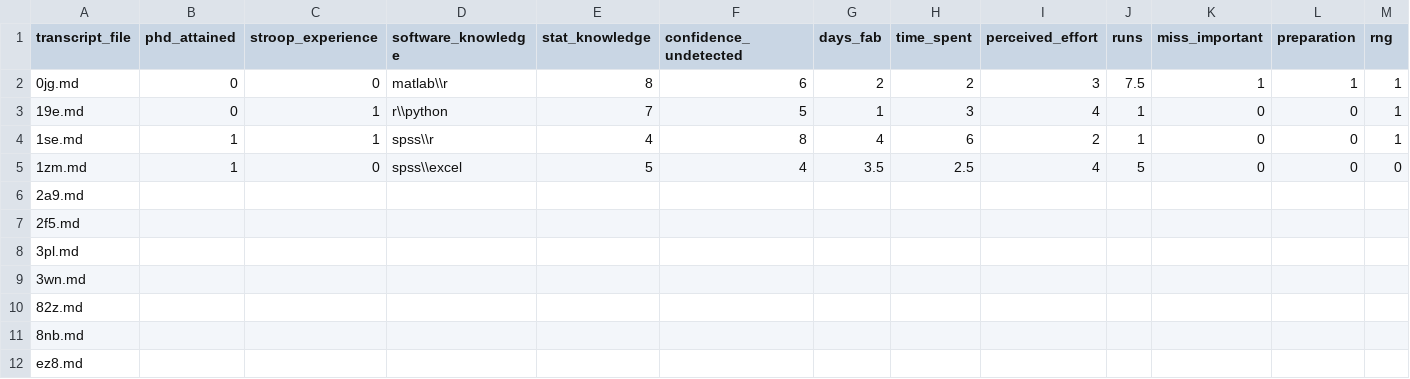
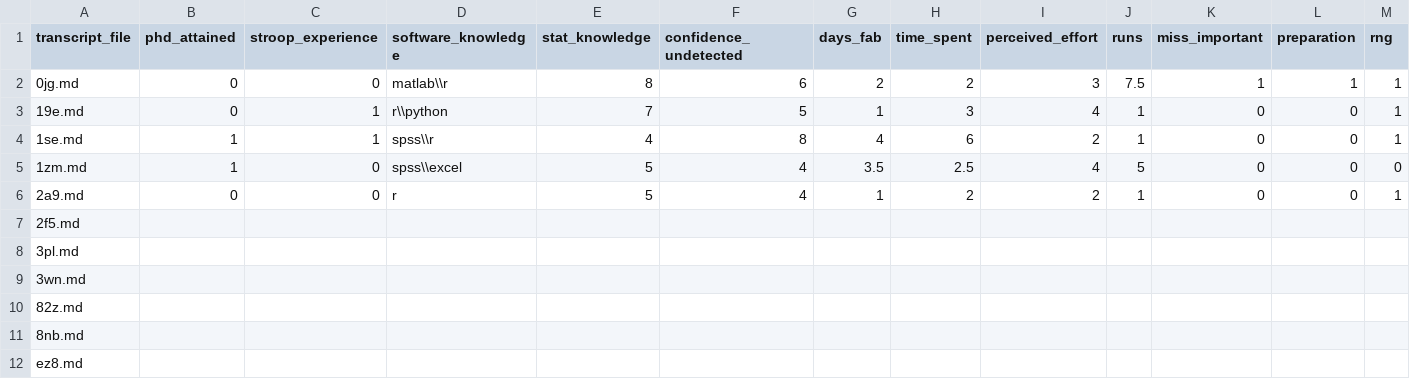
Before and after one commit to chartgerink/2015ori-2, a CSV file: data/coding.csv, drawn as a sheet; only a part is shown; the diff covers the shown part only; the diff names each change by its address in the sheet, - before the commit and + after, or states it on an @@ line.

```diff
--- a/data/coding.csv
+++ b/data/coding.csv
-B6 (phd_attained): (empty)
+B6 (phd_attained): 0
-C6 (stroop_experience): (empty)
+C6 (stroop_experience): 0
-D6 (software_knowledge): (empty)
+D6 (software_knowledge): r
-E6 (stat_knowledge): (empty)
+E6 (stat_knowledge): 5
-F6 (confidence_undetected): (empty)
+F6 (confidence_undetected): 4
-G6 (days_fab): (empty)
+G6 (days_fab): 1
-H6 (time_spent): (empty)
+H6 (time_spent): 2
-I6 (perceived_effort): (empty)
+I6 (perceived_effort): 2
-J6 (runs): (empty)
+J6 (runs): 1
-K6 (miss_important): (empty)
+K6 (miss_important): 0
-L6 (preparation): (empty)
+L6 (preparation): 0
-M6 (rng): (empty)
+M6 (rng): 1
```
Also changed, not shown: 4 edited cells elsewhere in this file, 2 other files.
